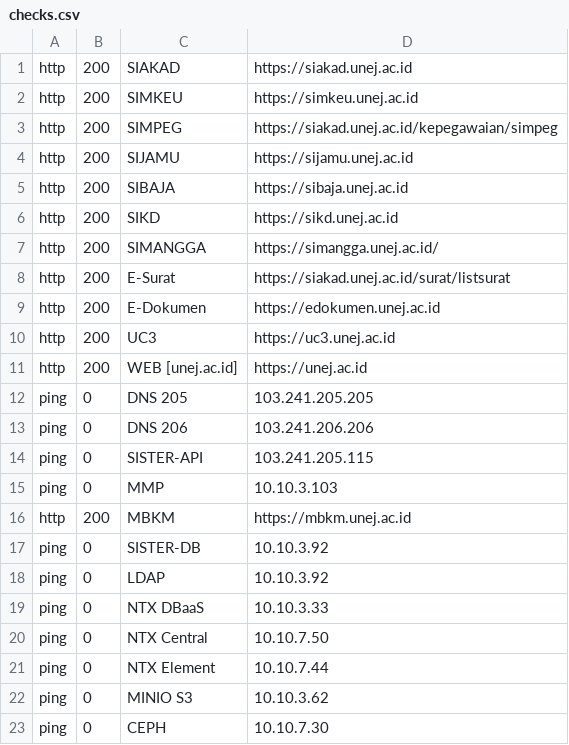
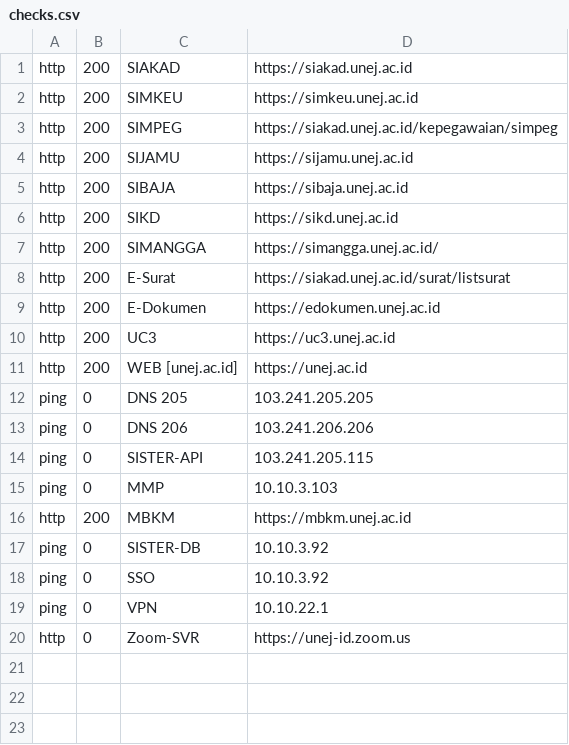
Before and after one commit to 0rangebananaspy/update-sld, a CSV file: checks.csv, drawn as a sheet.

Commit message:
Update checks.csv

```diff
--- a/checks.csv
+++ b/checks.csv
@@ -17,7 +17,4 @@ http,   200,  MBKM,                   https://mbkm.unej.ac.id
 ping,   0,    SISTER-DB,              10.10.3.92
-ping,   0,    LDAP,                   10.10.3.92
-ping,   0,    NTX DBaaS,              10.10.3.33
-ping,   0,    NTX Central,            10.10.7.50
-ping,   0,    NTX Element,            10.10.7.44
-ping,   0,    MINIO S3,               10.10.3.62
-ping,   0,    CEPH,                   10.10.7.30
+ping,   0,    SSO,                    10.10.3.92
+ping,   0,    VPN,                    10.10.22.1
+http,   0,    Zoom-SVR,               https://unej-id.zoom.us
```
